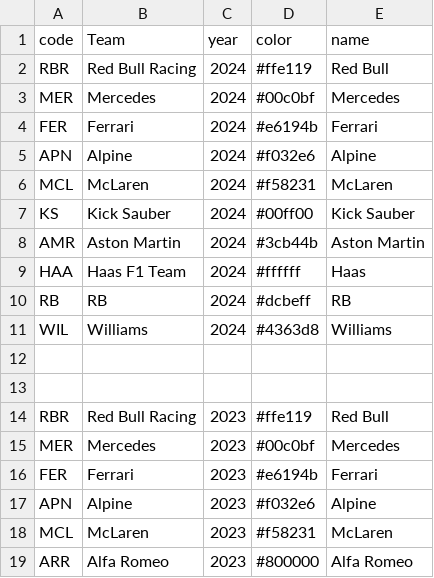
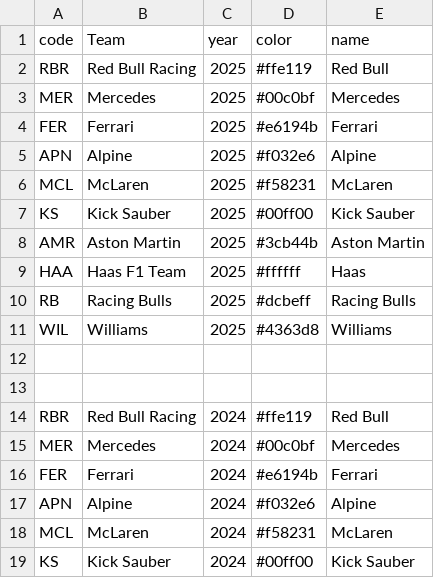
Before and after one commit to TracingInsights/F1, a CSV file: colors.csv, drawn as a sheet; only a part is shown; the shorter side is filled out with more unchanged rows; the diff names each change by its address in the sheet, - before the commit and + after, or states it on an @@ line.

```diff
--- a/colors.csv
+++ b/colors.csv
+row 2: RBR | Red Bull Racing | 2025 | #ffe119 | Red Bull
+row 3: MER | Mercedes | 2025 | #00c0bf | Mercedes
+row 4: FER | Ferrari | 2025 | #e6194b | Ferrari
+row 5: APN | Alpine | 2025 | #f032e6 | Alpine
+row 6: MCL | McLaren | 2025 | #f58231 | McLaren
+row 7: KS | Kick Sauber | 2025 | #00ff00 | Kick Sauber
+row 8: AMR | Aston Martin | 2025 | #3cb44b | Aston Martin
+row 9: HAA | Haas F1 Team | 2025 | #ffffff | Haas
+row 10: RB | Racing Bulls | 2025 | #dcbeff | Racing Bulls
+row 11: WIL | Williams | 2025 | #4363d8 | Williams
+row 12: (empty)
+row 13: (empty)
```
Also changed, not shown: 10 other files.
